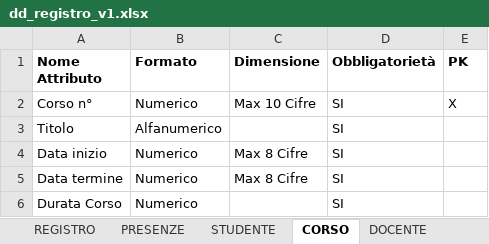
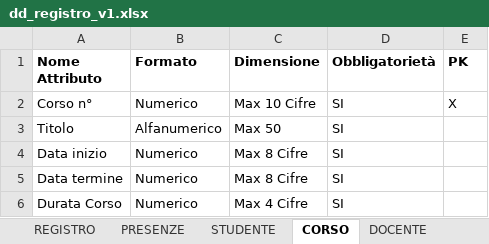
Before and after one commit to ggregman/DATABASE-FSD1, an Excel workbook: Registro/dd_registro_v1.xlsx, sheet CORSO, drawn as a sheet; values as stored, in another font and other column widths than the file's, no borders; the diff names each change by its address in the sheet, - before the commit and + after, or states it on an @@ line.

```diff
--- a/Registro/dd_registro_v1.xlsx (sheet CORSO)
+++ b/Registro/dd_registro_v1.xlsx (sheet CORSO)
-C3 (Dimensione): (empty)
+C3 (Dimensione): Max 50
-C6 (Dimensione): (empty)
+C6 (Dimensione): Max 4 Cifre
```
Also changed, not shown: sheet LEZIONI, sheet REGISTRO, sheet DOCENTE, sheet PRESENZE, 2 other files.
